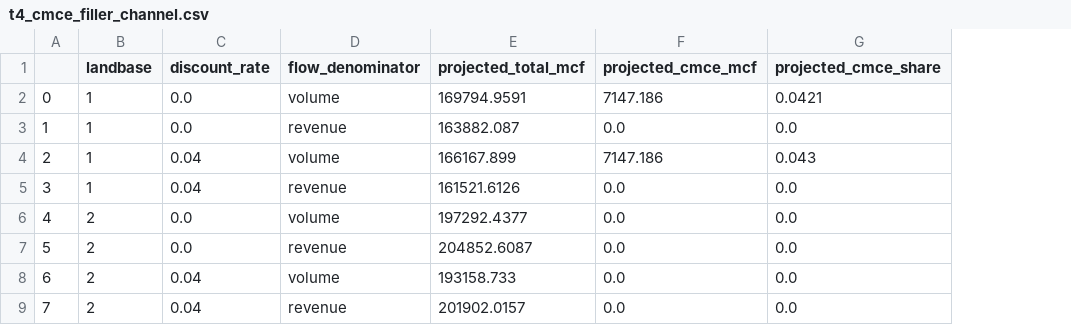
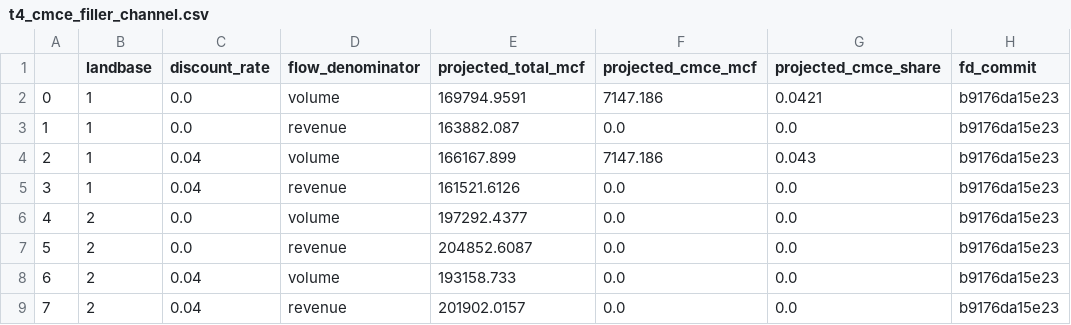
Before and after one commit to UBC-FRESH/fresh-daugherty, a CSV file: results/analysis/p11_value_flow/t4_cmce_filler_channel.csv, drawn as a sheet; the diff names each change by its address in the sheet, - before the commit and + after, or states it on an @@ line.

Commit message:
Audit-4 follow-up (#107): regenerated figures (scored window shaded) and stamped CM-CE table

```diff
--- a/results/analysis/p11_value_flow/t4_cmce_filler_channel.csv
+++ b/results/analysis/p11_value_flow/t4_cmce_filler_channel.csv
+column H (fd_commit), rows 2-9: all b9176da15e23
```
Also changed, not shown: 5 other files.
